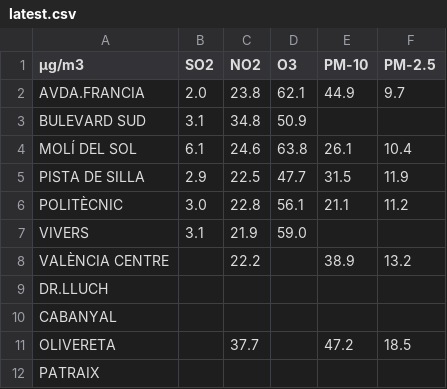
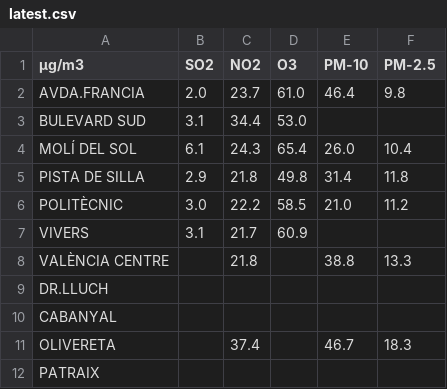
Before and after one commit to gandpablo/VALENCIA_DATA_EDM, a CSV file: predictions/latest.csv, drawn as a sheet.

Commit message:
Update predictions/latest.csv

```diff
--- a/predictions/latest.csv
+++ b/predictions/latest.csv
@@ -1,12 +1,12 @@
 µg/m3,SO2,NO2,O3,PM-10,PM-2.5
-AVDA.FRANCIA,2.0,23.8,62.1,44.9,9.7
-BULEVARD SUD,3.1,34.8,50.9,,
-MOLÍ DEL SOL,6.1,24.6,63.8,26.1,10.4
-PISTA DE SILLA,2.9,22.5,47.7,31.5,11.9
-POLITÈCNIC,3.0,22.8,56.1,21.1,11.2
-VIVERS,3.1,21.9,59.0,,
-VALÈNCIA CENTRE,,22.2,,38.9,13.2
+AVDA.FRANCIA,2.0,23.7,61.0,46.4,9.8
+BULEVARD SUD,3.1,34.4,53.0,,
+MOLÍ DEL SOL,6.1,24.3,65.4,26.0,10.4
+PISTA DE SILLA,2.9,21.8,49.8,31.4,11.8
+POLITÈCNIC,3.0,22.2,58.5,21.0,11.2
+VIVERS,3.1,21.7,60.9,,
+VALÈNCIA CENTRE,,21.8,,38.8,13.3
 DR.LLUCH,,,,,
 CABANYAL,,,,,
-OLIVERETA,,37.7,,47.2,18.5
+OLIVERETA,,37.4,,46.7,18.3
 PATRAIX,,,,,
```
